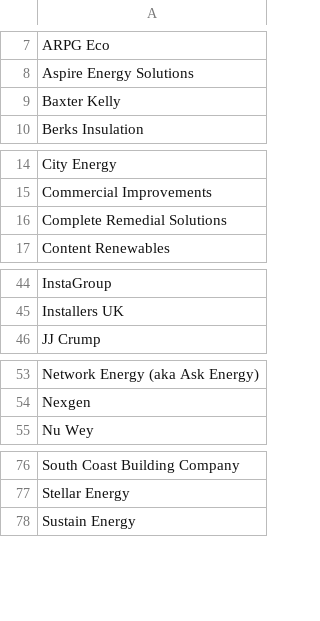
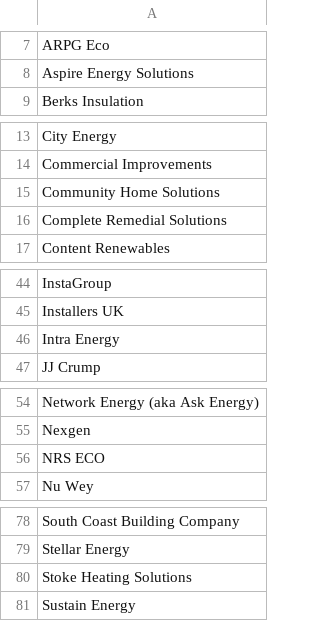
Before and after one commit to SamCardwell44/trustedinstallers, a CSV file: write_to_csv/data.csv, drawn as a sheet; only a part is shown, gaps mark what is left out; removed rows and columns are numbered as before the commit, all else as after; the diff names each change by its address in the sheet, - before the commit and + after, or states it on an @@ line.

```diff
--- a/write_to_csv/data.csv
+++ b/write_to_csv/data.csv
-row 9: Baxter Kelly
+row 15: Community Home Solutions
+row 46: Intra Energy
+row 56: NRS ECO
+row 80: Stoke Heating Solutions
```
